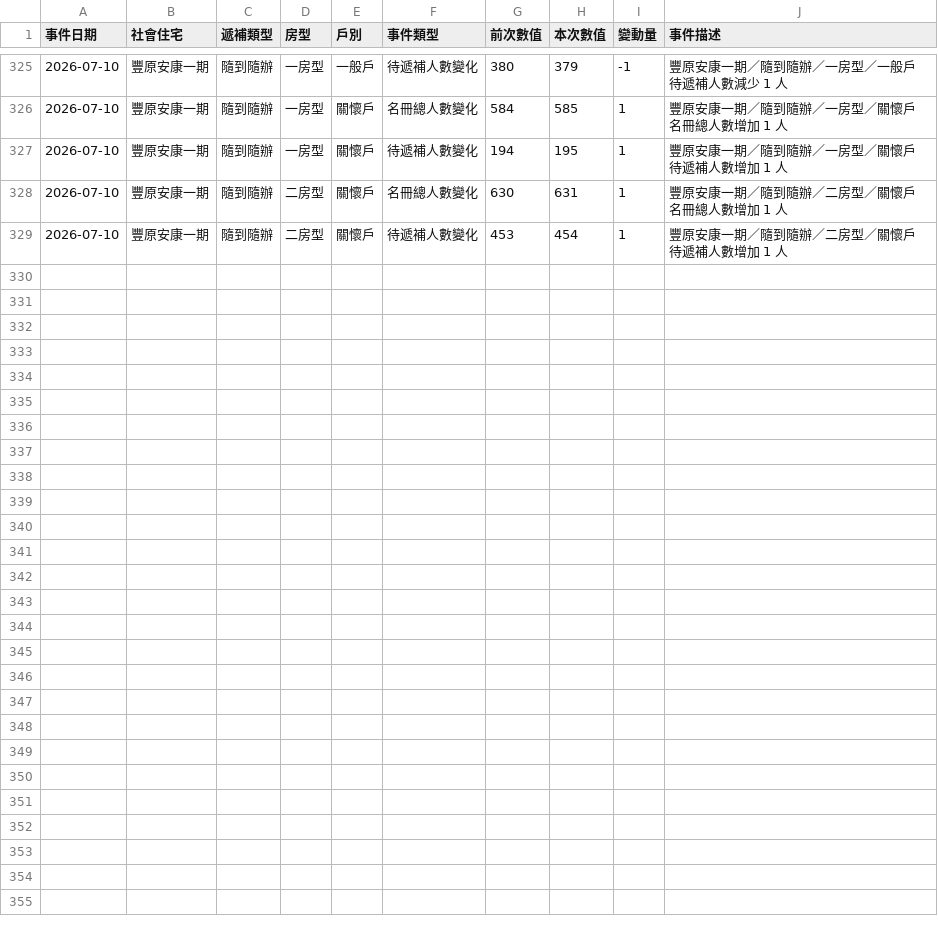
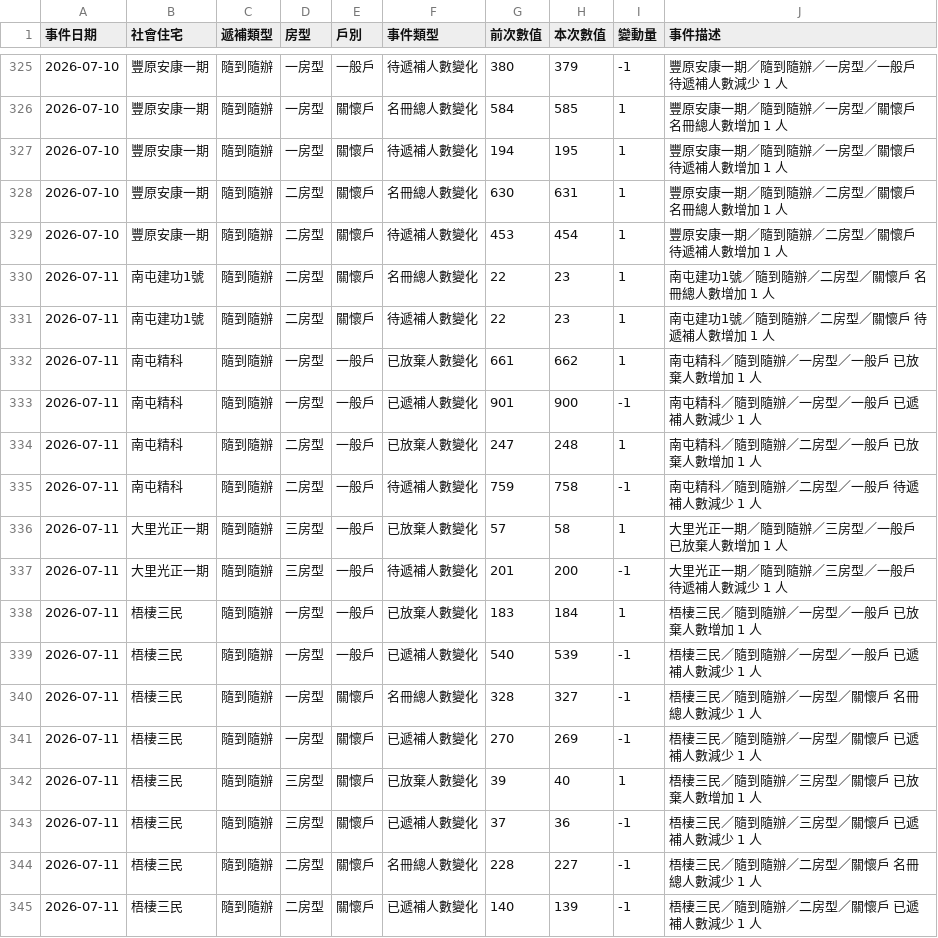
Before and after one commit to abula56/social_housing_tracker, a CSV file: queue_event_log.csv, drawn as a sheet; only a part is shown, gaps mark what is left out; the diff names each change by its address in the sheet, - before the commit and + after, or states it on an @@ line.

```diff
--- a/queue_event_log.csv
+++ b/queue_event_log.csv
+row 330: 2026-07-11 | 南屯建功1號 | 隨到隨辦 | 二房型 | 關懷戶 | 名冊總人數變化 | 22 | 23 | 1 | 南屯建功1號／隨到隨辦／二房型／關懷戶 名冊總人數增加 1 人
+row 331: 2026-07-11 | 南屯建功1號 | 隨到隨辦 | 二房型 | 關懷戶 | 待遞補人數變化 | 22 | 23 | 1 | 南屯建功1號／隨到隨辦／二房型／關懷戶 待遞補人數增加 1 人
+row 332: 2026-07-11 | 南屯精科 | 隨到隨辦 | 一房型 | 一般戶 | 已放棄人數變化 | 661 | 662 | 1 | 南屯精科／隨到隨辦／一房型／一般戶 已放棄人數增加 1 人
+row 333: 2026-07-11 | 南屯精科 | 隨到隨辦 | 一房型 | 一般戶 | 已遞補人數變化 | 901 | 900 | -1 | 南屯精科／隨到隨辦／一房型／一般戶 已遞補人數減少 1 人
+row 334: 2026-07-11 | 南屯精科 | 隨到隨辦 | 二房型 | 一般戶 | 已放棄人數變化 | 247 | 248 | 1 | 南屯精科／隨到隨辦／二房型／一般戶 已放棄人數增加 1 人
+row 335: 2026-07-11 | 南屯精科 | 隨到隨辦 | 二房型 | 一般戶 | 待遞補人數變化 | 759 | 758 | -1 | 南屯精科／隨到隨辦／二房型／一般戶 待遞補人數減少 1 人
+row 336: 2026-07-11 | 大里光正一期 | 隨到隨辦 | 三房型 | 一般戶 | 已放棄人數變化 | 57 | 58 | 1 | 大里光正一期／隨到隨辦／三房型／一般戶 已放棄人數增加 1 人
+row 337: 2026-07-11 | 大里光正一期 | 隨到隨辦 | 三房型 | 一般戶 | 待遞補人數變化 | 201 | 200 | -1 | 大里光正一期／隨到隨辦／三房型／一般戶 待遞補人數減少 1 人
+row 338: 2026-07-11 | 梧棲三民 | 隨到隨辦 | 一房型 | 一般戶 | 已放棄人數變化 | 183 | 184 | 1 | 梧棲三民／隨到隨辦／一房型／一般戶 已放棄人數增加 1 人
+row 339: 2026-07-11 | 梧棲三民 | 隨到隨辦 | 一房型 | 一般戶 | 已遞補人數變化 | 540 | 539 | -1 | 梧棲三民／隨到隨辦／一房型／一般戶 已遞補人數減少 1 人
+row 340: 2026-07-11 | 梧棲三民 | 隨到隨辦 | 一房型 | 關懷戶 | 名冊總人數變化 | 328 | 327 | -1 | 梧棲三民／隨到隨辦／一房型／關懷戶 名冊總人數減少 1 人
+row 341: 2026-07-11 | 梧棲三民 | 隨到隨辦 | 一房型 | 關懷戶 | 已遞補人數變化 | 270 | 269 | -1 | 梧棲三民／隨到隨辦／一房型／關懷戶 已遞補人數減少 1 人
+row 342: 2026-07-11 | 梧棲三民 | 隨到隨辦 | 三房型 | 關懷戶 | 已放棄人數變化 | 39 | 40 | 1 | 梧棲三民／隨到隨辦／三房型／關懷戶 已放棄人數增加 1 人
+row 343: 2026-07-11 | 梧棲三民 | 隨到隨辦 | 三房型 | 關懷戶 | 已遞補人數變化 | 37 | 36 | -1 | 梧棲三民／隨到隨辦／三房型／關懷戶 已遞補人數減少 1 人
+row 344: 2026-07-11 | 梧棲三民 | 隨到隨辦 | 二房型 | 關懷戶 | 名冊總人數變化 | 228 | 227 | -1 | 梧棲三民／隨到隨辦／二房型／關懷戶 名冊總人數減少 1 人
+row 345: 2026-07-11 | 梧棲三民 | 隨到隨辦 | 二房型 | 關懷戶 | 已遞補人數變化 | 140 | 139 | -1 | 梧棲三民／隨到隨辦／二房型／關懷戶 已遞補人數減少 1 人
```
Also changed, not shown: detail_queue_stats.csv, project_links.csv, 3 other files.
